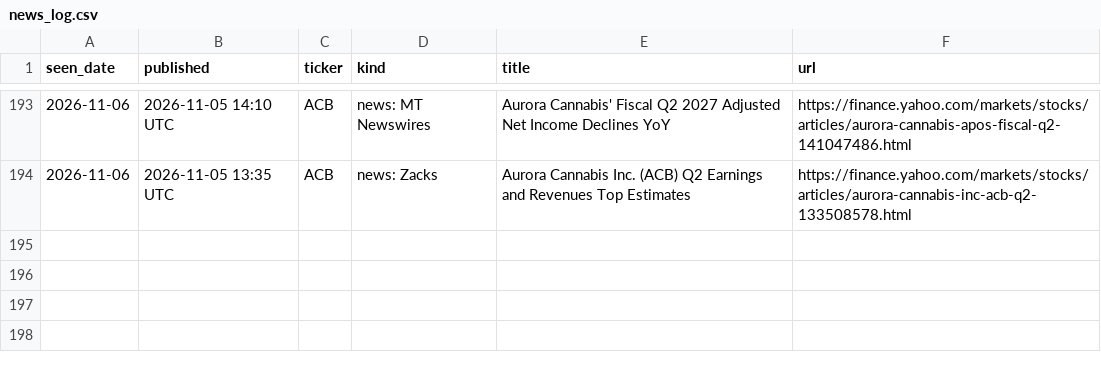
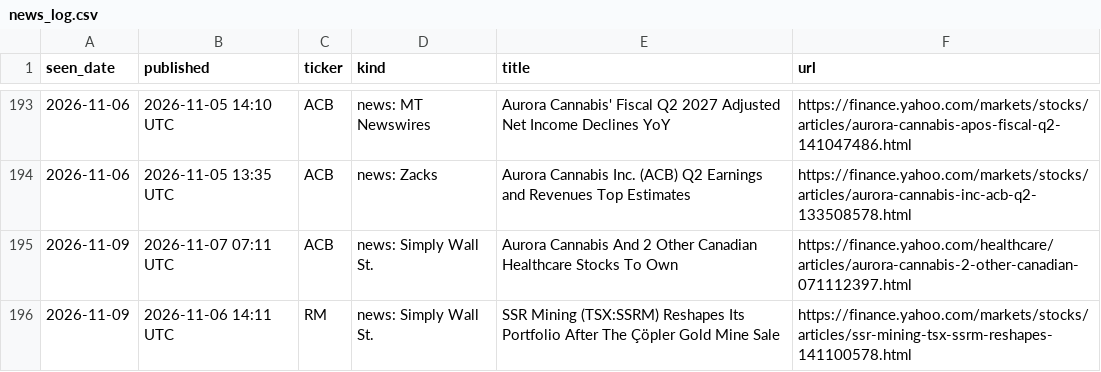
Before and after one commit to noahp179/financial-reports, a CSV file: reports/pre-catalyst/news_log.csv, drawn as a sheet; only a part is shown, gaps mark what is left out.

```diff
--- a/reports/pre-catalyst/news_log.csv
+++ b/reports/pre-catalyst/news_log.csv
@@ -194 +194,3 @@ seen_date,published,ticker,kind,title,url
 2026-11-06,2026-11-05 13:35 UTC,ACB,news: Zacks,Aurora Cannabis Inc. (ACB) Q2 Earnings and Revenues Top Estimates,https://finance.yahoo.com/markets/stocks/articles/aurora-cannabis-inc-acb-q2-133508578.html
+2026-11-09,2026-11-07 07:11 UTC,ACB,news: Simply Wall St.,Aurora Cannabis And 2 Other Canadian Healthcare Stocks To Own,https://finance.yahoo.com/healthcare/articles/aurora-cannabis-2-other-canadian-071112397.html
+2026-11-09,2026-11-06 14:11 UTC,RM,news: Simply Wall St.,SSR Mining (TSX:SSRM) Reshapes Its Portfolio After The Çöpler Gold Mine Sale,https://finance.yahoo.com/markets/stocks/articles/ssr-mining-tsx-ssrm-reshapes-141100578.html
```
Also changed, not shown: reports/pre-catalyst/candidate_log.csv, reports/pre-catalyst/estimates_log.csv, 3 other files.
